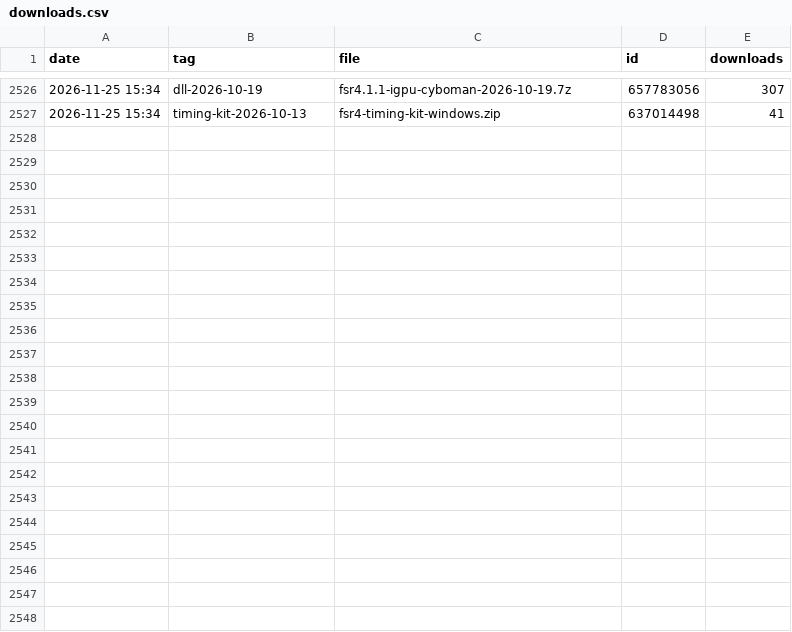
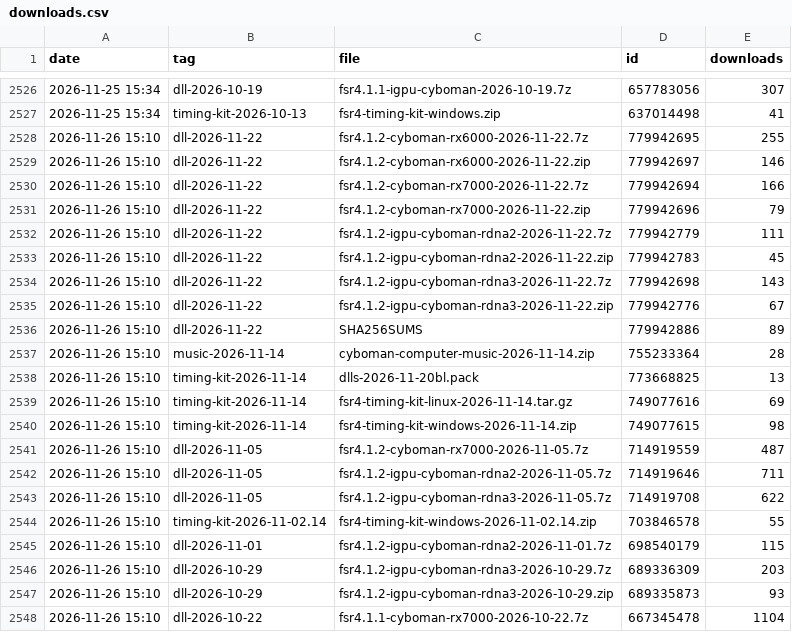
Before and after one commit to zgauthier2000/fsr4-shader-performance-overrides, a CSV file: downloads.csv, drawn as a sheet; only a part is shown, gaps mark what is left out.

```diff
--- a/downloads.csv
+++ b/downloads.csv
@@ -2527 +2527,22 @@ date,tag,file,id,downloads
 2026-11-25 15:34,timing-kit-2026-10-13,fsr4-timing-kit-windows.zip,637014498,41
+2026-11-26 15:10,dll-2026-11-22,fsr4.1.2-cyboman-rx6000-2026-11-22.7z,779942695,255
+2026-11-26 15:10,dll-2026-11-22,fsr4.1.2-cyboman-rx6000-2026-11-22.zip,779942697,146
+2026-11-26 15:10,dll-2026-11-22,fsr4.1.2-cyboman-rx7000-2026-11-22.7z,779942694,166
+2026-11-26 15:10,dll-2026-11-22,fsr4.1.2-cyboman-rx7000-2026-11-22.zip,779942696,79
+2026-11-26 15:10,dll-2026-11-22,fsr4.1.2-igpu-cyboman-rdna2-2026-11-22.7z,779942779,111
+2026-11-26 15:10,dll-2026-11-22,fsr4.1.2-igpu-cyboman-rdna2-2026-11-22.zip,779942783,45
+2026-11-26 15:10,dll-2026-11-22,fsr4.1.2-igpu-cyboman-rdna3-2026-11-22.7z,779942698,143
+2026-11-26 15:10,dll-2026-11-22,fsr4.1.2-igpu-cyboman-rdna3-2026-11-22.zip,779942776,67
+2026-11-26 15:10,dll-2026-11-22,SHA256SUMS,779942886,89
+2026-11-26 15:10,music-2026-11-14,cyboman-computer-music-2026-11-14.zip,755233364,28
+2026-11-26 15:10,timing-kit-2026-11-14,dlls-2026-11-20bl.pack,773668825,13
+2026-11-26 15:10,timing-kit-2026-11-14,fsr4-timing-kit-linux-2026-11-14.tar.gz,749077616,69
+2026-11-26 15:10,timing-kit-2026-11-14,fsr4-timing-kit-windows-2026-11-14.zip,749077615,98
+2026-11-26 15:10,dll-2026-11-05,fsr4.1.2-cyboman-rx7000-2026-11-05.7z,714919559,487
+2026-11-26 15:10,dll-2026-11-05,fsr4.1.2-igpu-cyboman-rdna2-2026-11-05.7z,714919646,711
+2026-11-26 15:10,dll-2026-11-05,fsr4.1.2-igpu-cyboman-rdna3-2026-11-05.7z,714919708,622
+2026-11-26 15:10,timing-kit-2026-11-02.14,fsr4-timing-kit-windows-2026-11-02.14.zip,703846578,55
+2026-11-26 15:10,dll-2026-11-01,fsr4.1.2-igpu-cyboman-rdna2-2026-11-01.7z,698540179,115
+2026-11-26 15:10,dll-2026-10-29,fsr4.1.2-igpu-cyboman-rdna3-2026-10-29.7z,689336309,203
+2026-11-26 15:10,dll-2026-10-29,fsr4.1.2-igpu-cyboman-rdna3-2026-10-29.zip,689335873,93
+2026-11-26 15:10,dll-2026-10-22,fsr4.1.1-cyboman-rx7000-2026-10-22.7z,667345478,1104
```
Also changed, not shown: runs.csv, 3 other files.
